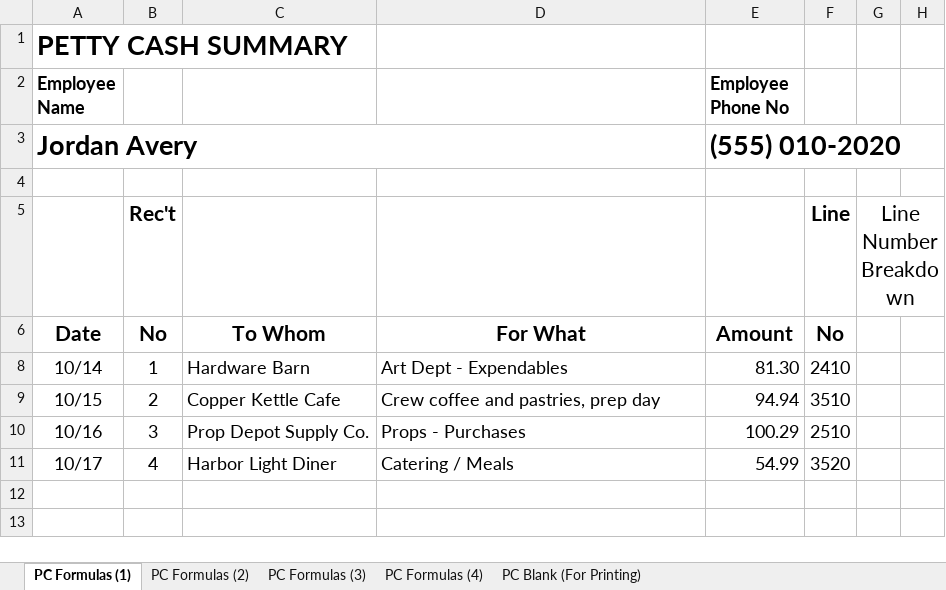
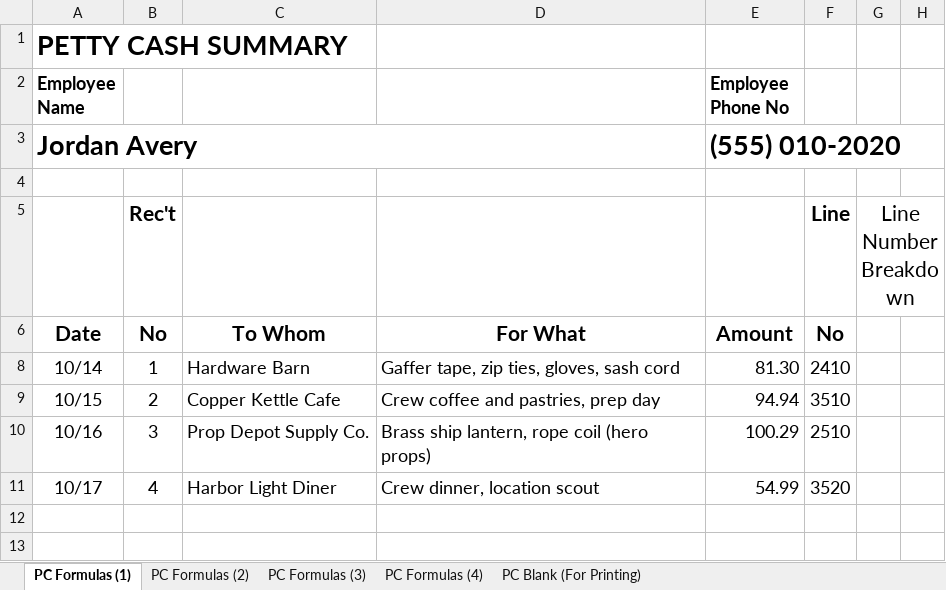
Before and after one commit to linux81-prog/ProductionTools, an Excel workbook: docs/stage1-demo/PC001_TopSheet.xlsx, sheet PC Formulas (1), drawn as a sheet; only a part is shown; values as stored, in another font and other column widths than the file's, no borders; charts and pictures not drawn; the diff names each change by its address in the sheet, - before the commit and + after, or states it on an @@ line.

```diff
--- a/docs/stage1-demo/PC001_TopSheet.xlsx (sheet PC Formulas (1))
+++ b/docs/stage1-demo/PC001_TopSheet.xlsx (sheet PC Formulas (1))
-D8: Art Dept - Expendables
+D8: Gaffer tape, zip ties, gloves, sash cord
-D10: Props - Purchases
+D10: Brass ship lantern, rope coil (hero props)
-D11: Catering / Meals
+D11: Crew dinner, location scout
```
Also changed, not shown: docs/stage1-demo/PC001_Reconciliation_Report.xlsx, 28 other files.
